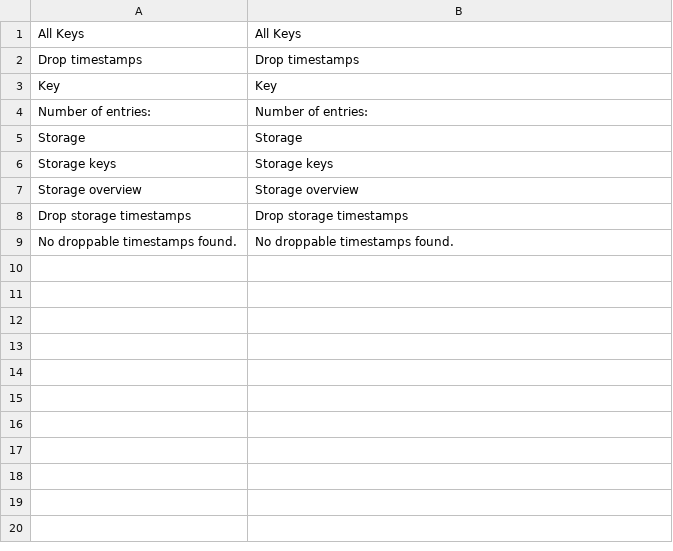
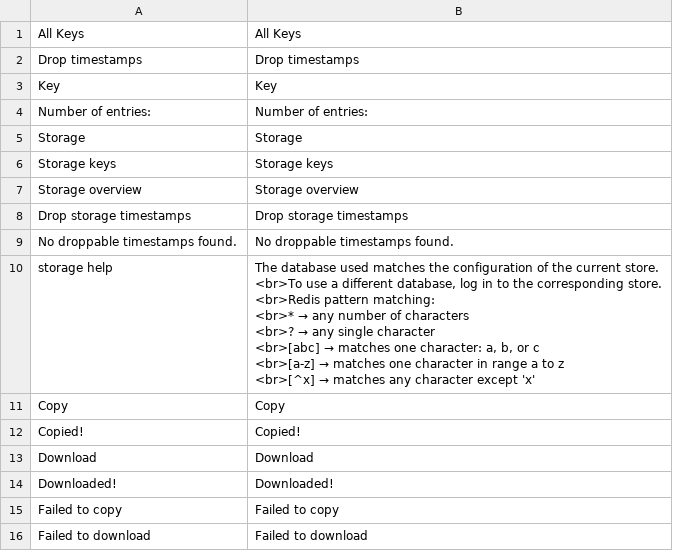
Before and after one commit to spryker/storage-gui, a CSV file: data/translation/Zed/en_US.csv, drawn as a sheet; ↵ is a line break in a cell; the diff names each change by its address in the sheet, - before the commit and + after, or states it on an @@ line.

```diff
--- a/data/translation/Zed/en_US.csv
+++ b/data/translation/Zed/en_US.csv
+row 10: storage help | The database used matches the configuration of the current store. ↵ <br>To use a different database, log in to the corresponding store. ↵ <br>Redis pattern matching: ↵ <br>* → any number of characters ↵ <br>? → any single character ↵ <br>[abc] → matches one character: a, b, or c ↵ <br>[a-z] → matches one character in range a to z ↵ <br>[^x] → matches any character except 'x'
+row 11: Copy | Copy
+row 12: Copied! | Copied!
+row 13: Download | Download
+row 14: Downloaded! | Downloaded!
+row 15: Failed to copy | Failed to copy
+row 16: Failed to download | Failed to download
```
Also changed, not shown: data/translation/Zed/de_DE.csv, 15 other files.
